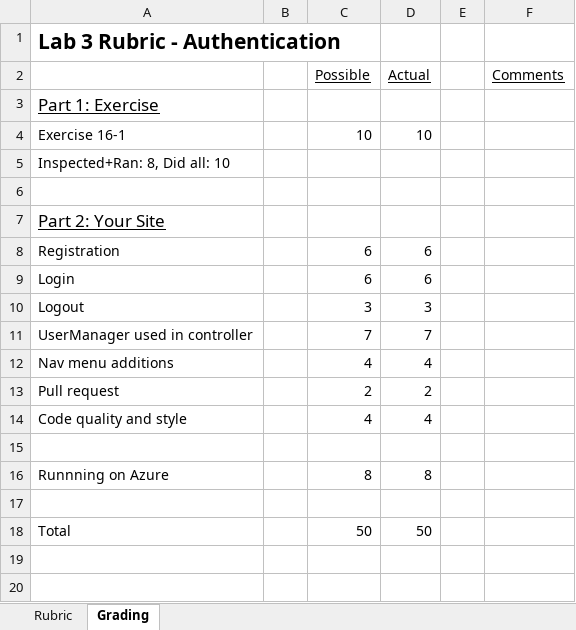
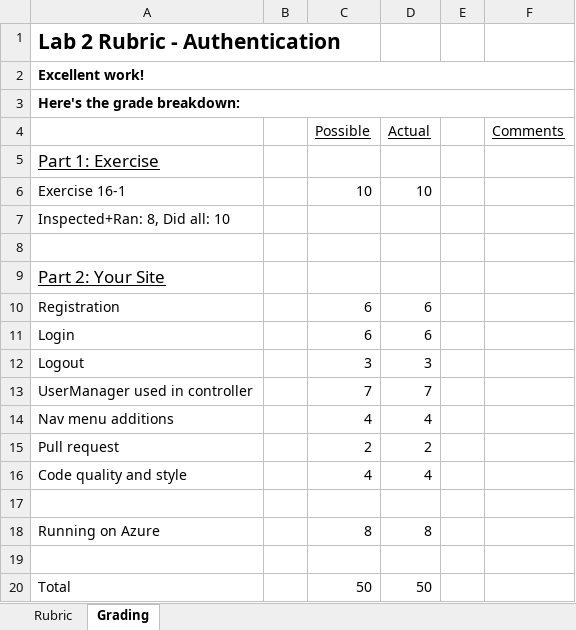
Before and after one commit to LCC-CIT/CS296N-CourseMaterials, an Excel workbook: Labs/Lab02-Authentication/Lab2Rubric-Authentication.xlsx, sheet Grading, drawn as a sheet; values as stored, in another font and other column widths than the file's, no borders; addresses are those after the commit; the diff names each change by its address in the sheet, - before the commit and + after, or states it on an @@ line.

```diff
--- a/Labs/Lab02-Authentication/Lab2Rubric-Authentication.xlsx (sheet Grading)
+++ b/Labs/Lab02-Authentication/Lab2Rubric-Authentication.xlsx (sheet Grading)
-A1: Lab 3 Rubric - Authentication
+A1: Lab 2 Rubric - Authentication
+row 2: Excellent work!
+row 3: Here's the grade breakdown:
-A18: Runnning on Azure
+A18: Running on Azure
```
Also changed, not shown: sheet Rubric, Labs/Lab03-Authorization/Lab3Rubric-Authorization.xlsx, Labs/Lab04-Async/Lab4Rubric-Async.xlsx.
